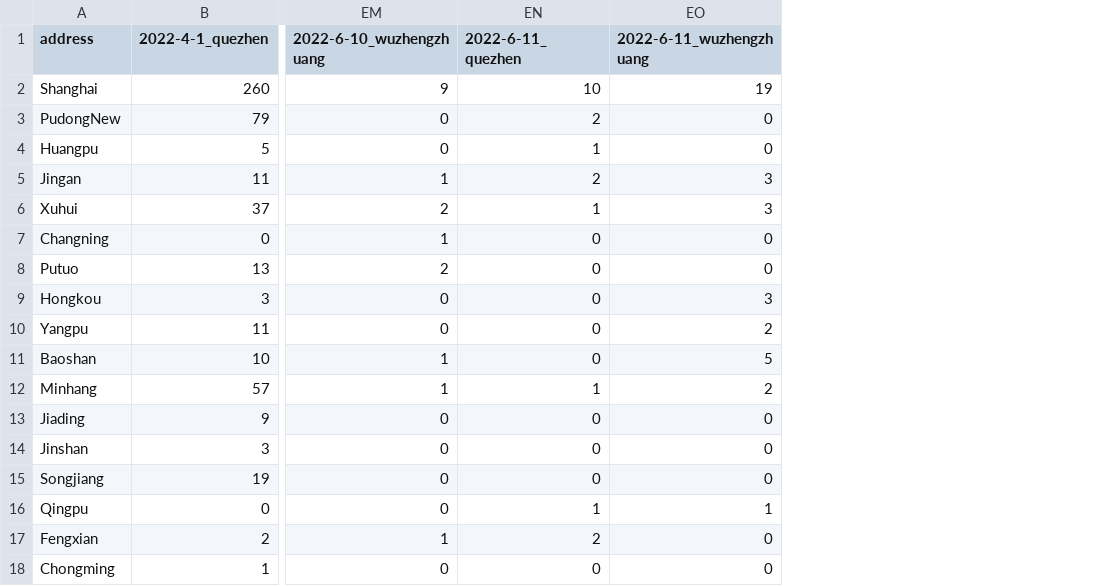
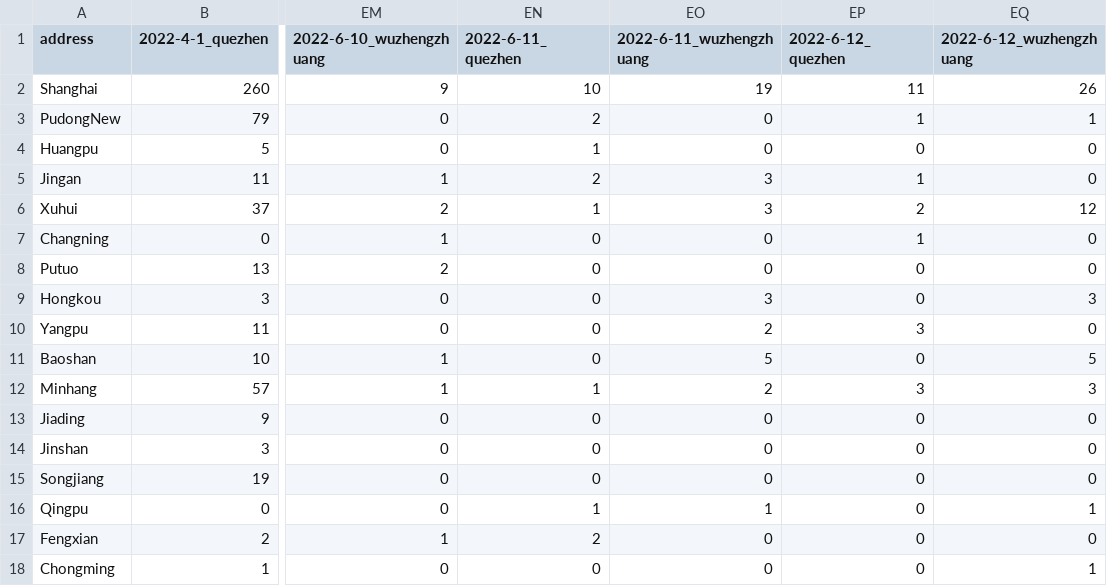
Before and after one commit to Bai-Yu-Lan/SH-COVID19, a CSV file: source/data/CaseInfo/Shanghai_region_data_T.csv, drawn as a sheet; only a part is shown, gaps mark what is left out; the diff names each change by its address in the sheet, - before the commit and + after, or states it on an @@ line.

```diff
--- a/source/data/CaseInfo/Shanghai_region_data_T.csv
+++ b/source/data/CaseInfo/Shanghai_region_data_T.csv
+column EP (2022-6-12_quezhen), rows 2-18: 11 | 1 | 0 | 1 | 2 | 1 | 0 | 0 | 3 | 0 | 3 | 0 | 0 | 0 | 0 | 0 | 0
+column EQ (2022-6-12_wuzhengzhuang), rows 2-18: 26 | 1 | 0 | 0 | 12 | 0 | 0 | 3 | 0 | 5 | 3 | 0 | 0 | 0 | 1 | 0 | 1
```
Also changed, not shown: source/data/CaseInfo/cumulative.csv, source/data/CaseInfo/medical_resource.csv, 1 other file.
